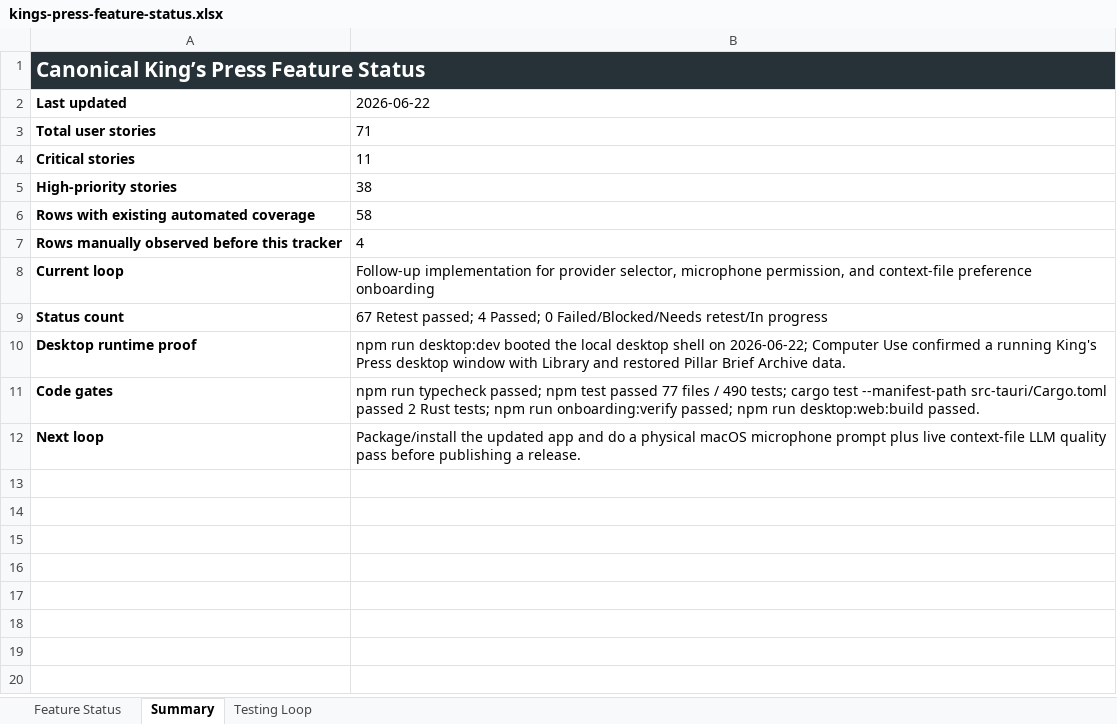
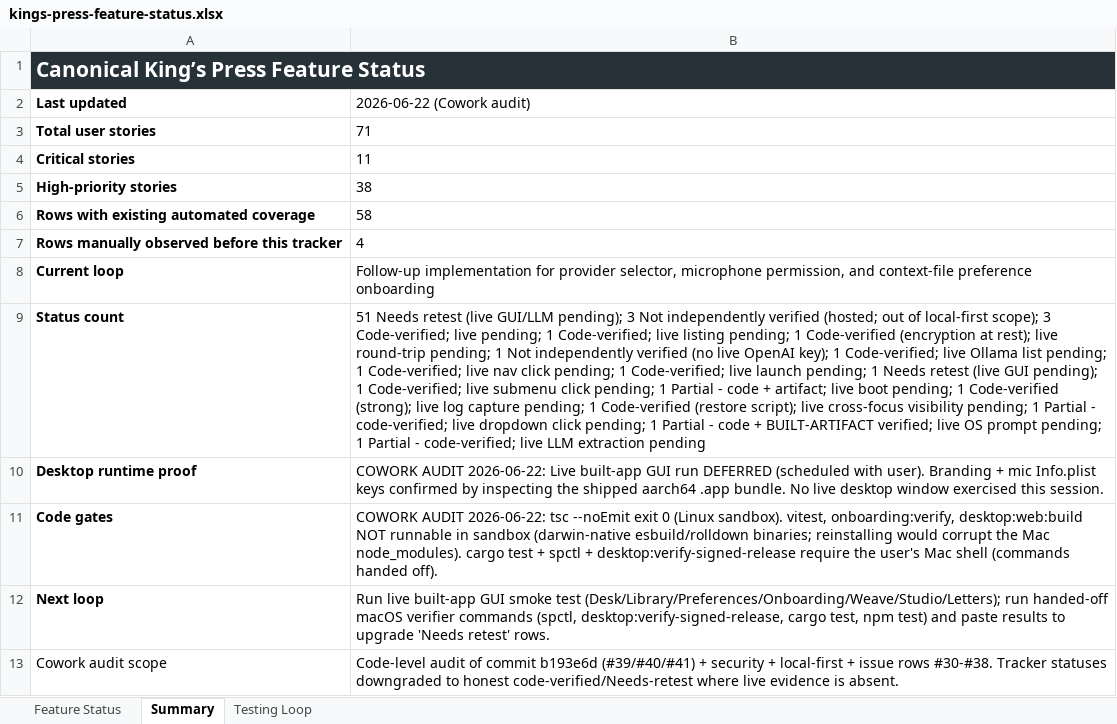
Before and after one commit to Transformation-Agency/pillar-press, an Excel workbook: docs/kings-press-feature-status.xlsx, sheet Summary, drawn as a sheet; values as stored, in another font and other column widths than the file's, no borders; the diff names each change by its address in the sheet, - before the commit and + after, or states it on an @@ line.

Commit message:
Record live desktop retest evidence

```diff
--- a/docs/kings-press-feature-status.xlsx (sheet Summary)
+++ b/docs/kings-press-feature-status.xlsx (sheet Summary)
-B2: 2026-06-22
+B2: 2026-06-22 (Cowork audit)
-B9 (2026-06-22 (Cowork audit)): 67 Retest passed; 4 Passed; 0 Failed/Blocked/Needs retest/In progress
+B9 (2026-06-22 (Cowork audit)): 51 Needs retest (live GUI/LLM pending); 3 Not independently verified (hosted; out of local-first scope); 3 Code-verified; live pending; 1 Code-verified; live listing pending; 1 Code-verified (encryption at rest); live round-trip pending; 1 Not independently verified (no live OpenAI key); 1 Code-verified; live Ollama list pending; 1 Code-verified; live nav click pending; 1 Code-verified; live launch pending; 1 Needs retest (live GUI pending); 1 Code-verified; live submenu click pending; 1 Partial - code + artifact; live boot pending; 1 Code-verified (strong); live log capture pending; 1 Code-verified (restore script); live cross-focus visibility pending; 1 Partial - code-verified; live dropdown click pending; 1 Partial - code + BUILT-ARTIFACT verified; live OS prompt pending; 1 Partial - code-verified; live LLM extraction pending
-B10 (2026-06-22 (Cowork audit)): npm run desktop:dev booted the local desktop shell on 2026-06-22; Computer Use confirmed a running King's Press desktop window with Library and restored Pillar Brief Archive data.
+B10 (2026-06-22 (Cowork audit)): COWORK AUDIT 2026-06-22: Live built-app GUI run DEFERRED (scheduled with user). Branding + mic Info.plist keys confirmed by inspecting the shipped aarch64 .app bundle. No live desktop window exercised this session.
-B11 (2026-06-22 (Cowork audit)): npm run typecheck passed; npm test passed 77 files / 490 tests; cargo test --manifest-path src-tauri/Cargo.toml passed 2 Rust tests; npm run onboarding:verify passed; npm run desktop:web:build passed.
+B11 (2026-06-22 (Cowork audit)): COWORK AUDIT 2026-06-22: tsc --noEmit exit 0 (Linux sandbox). vitest, onboarding:verify, desktop:web:build NOT runnable in sandbox (darwin-native esbuild/rolldown binaries; reinstalling would corrupt the Mac node_modules). cargo test + spctl + desktop:verify-signed-release require the user's Mac shell (commands handed off).
-B12 (2026-06-22 (Cowork audit)): Package/install the updated app and do a physical macOS microphone prompt plus live context-file LLM quality pass before publishing a release.
+B12 (2026-06-22 (Cowork audit)): Run live built-app GUI smoke test (Desk/Library/Preferences/Onboarding/Weave/Studio/Letters); run handed-off macOS verifier commands (spctl, desktop:verify-signed-release, cargo test, npm test) and paste results to upgrade 'Needs retest' rows.
+row 13: Cowork audit scope | Code-level audit of commit b193e6d (#39/#40/#41) + security + local-first + issue rows #30-#38. Tracker statuses downgraded to honest code-verified/Needs-retest where live evidence is absent.
```
Also changed, not shown: sheet Feature Status, sheet Testing Loop.
